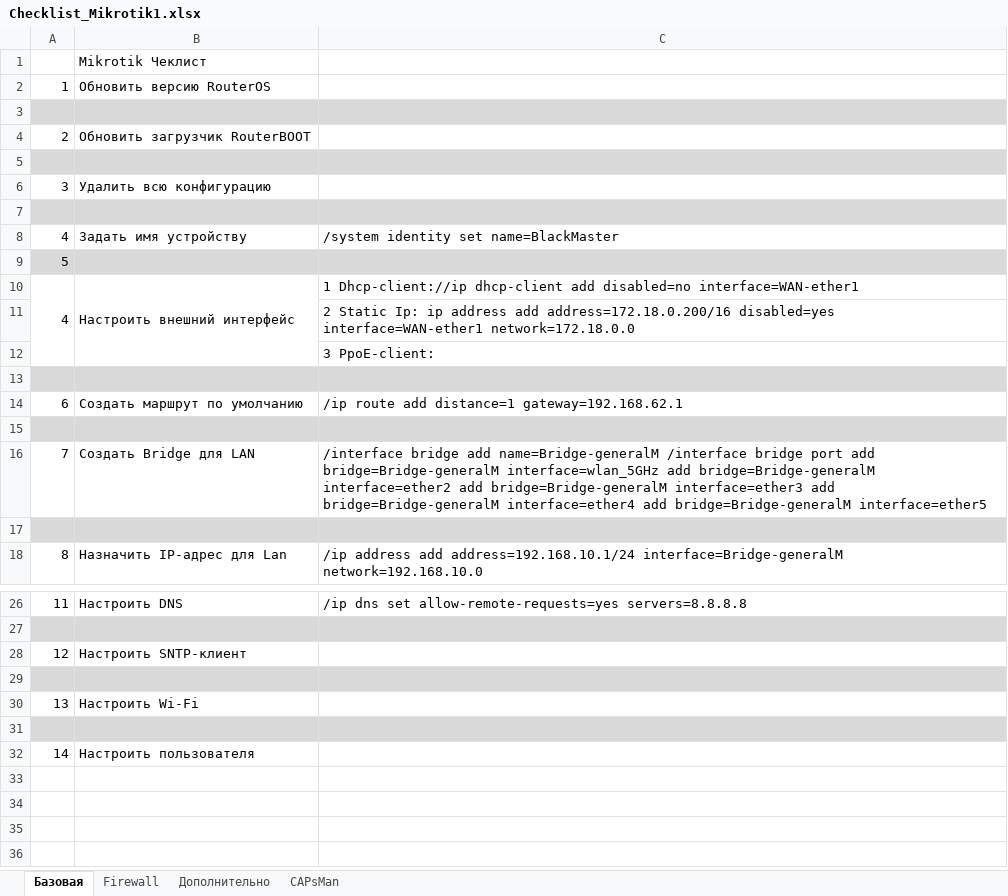
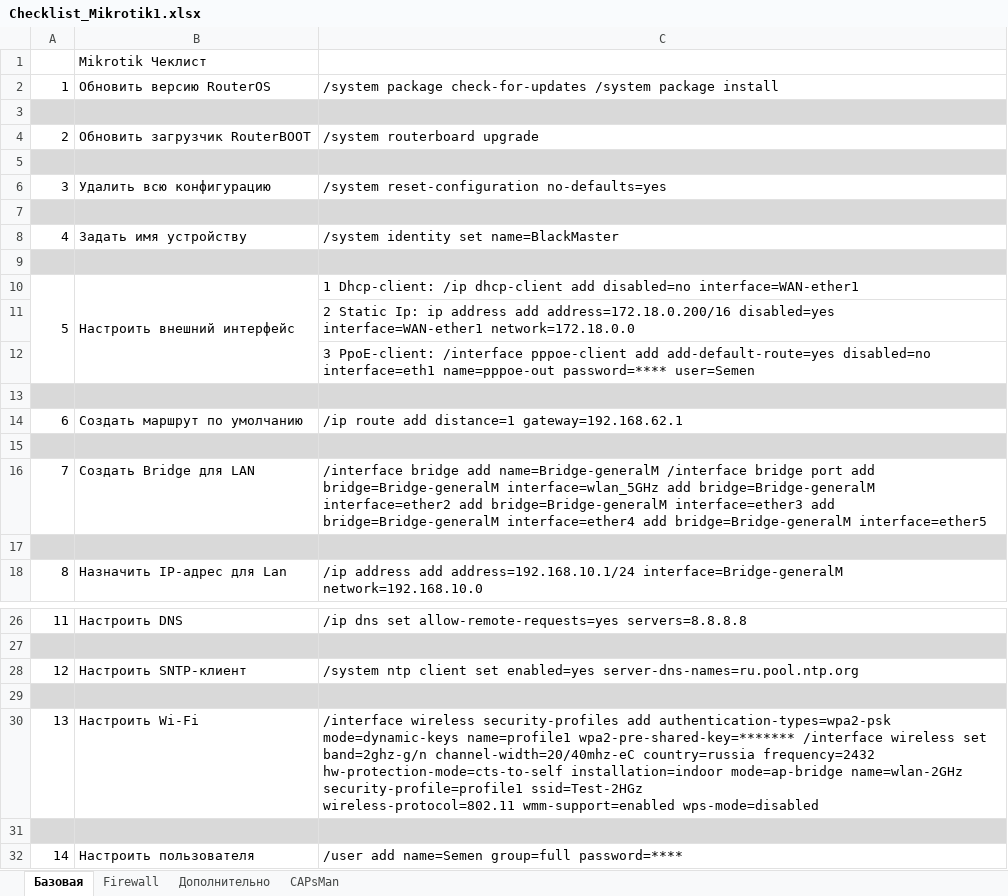
Before and after one commit to FedGorunov/MktConfig, an Excel workbook: Checklist_Mikrotik1.xlsx, sheet Базовая, drawn as a sheet; only a part is shown, gaps mark what is left out; values as stored, in another font and other column widths than the file's, no borders; ↵ is a line break in a cell; the diff names each change by its address in the sheet, - before the commit and + after, or states it on an @@ line.

```diff
--- a/Checklist_Mikrotik1.xlsx (sheet Базовая)
+++ b/Checklist_Mikrotik1.xlsx (sheet Базовая)
-C2: (empty)
+C2: /system package check-for-updates /system package install
-C4: (empty)
+C4: /system routerboard upgrade
-C6: (empty)
+C6: /system reset-configuration no-defaults=yes
-A9: 5
+A9: (empty)
-A10: 4
+A10: 5
-C10: 1 Dhcp-client://ip dhcp-client add…
+C10: 1 Dhcp-client: /ip dhcp-client add…
-C12: 3 PpoE-client:
+C12: 3 PpoE-client: /interface pppoe-client add add-default-route=yes disabled=no interface=eth1 name=pppoe-out password=**** user=Semen
-C28: (empty)
+C28: /system ntp client set enabled=yes server-dns-names=ru.pool.ntp.org
-C30: (empty)
+C30: /interface wireless security-profiles add authentication-types=wpa2-psk mode=dynamic-keys name=profile1 wpa2-pre-shared-key=******* /interface wireless set band=2ghz-g/n channel-width=20/40mhz-eC country=russia frequency=2432 ↵ hw-protection-mode=cts-to-self installation=indoor mode=ap-bridge name=wlan-2GHz security-profile=profile1 ssid=Test-2HGz ↵ wireless-protocol=802.11 wmm-support=enabled wps-mode=disabled
-C32: (empty)
+C32: /user add name=Semen group=full password=****
```
Also changed, not shown: 1 other file.
